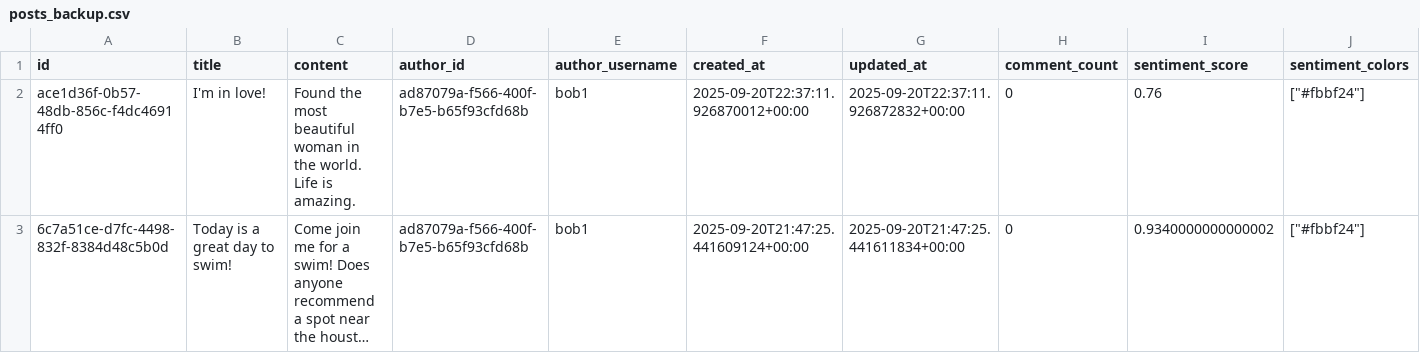
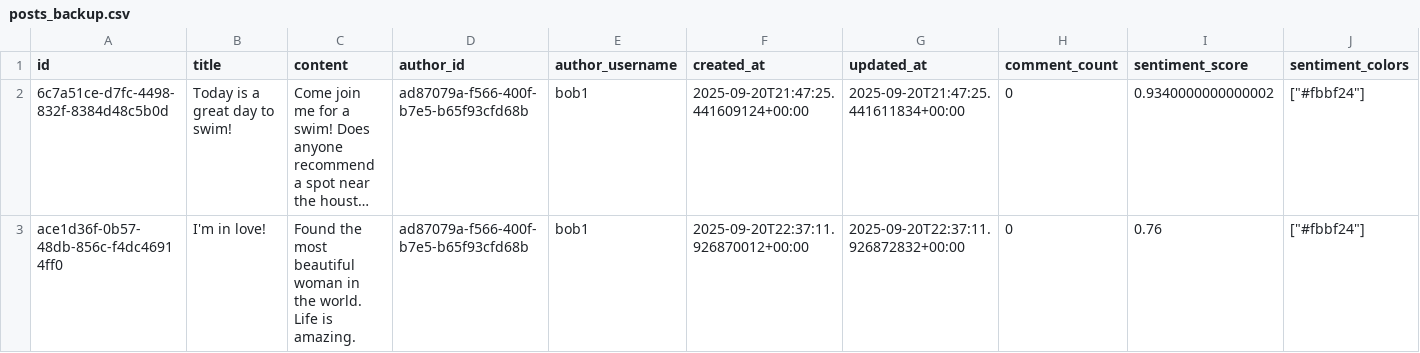
Before and after one commit to bambriz/SocialVibeRustApp, a CSV file: posts_backup.csv, drawn as a sheet; only a part is shown; long unchanged cells end in …; removed rows and columns are numbered as before the commit, all else as after; rows hold the shown columns only; the diff names each change by its address in the sheet, - before the commit and + after, or states it on an @@ line.

```diff
--- a/posts_backup.csv
+++ b/posts_backup.csv
-row 2: ace1d36f-0b57-48db-856c-f4dc46914ff0 | I'm in love! | Found the most beautiful woman in the world. Life is amazing. | ad87079a-f566-400f-b7e5-b65f93cfd68b | bob1 | 2025-09-20T22:37:11.926870012+00:00 | 2025-09-20T22:37:11.926872832+00:00 | 0 | 0.76 | ["#fbbf24"]
+row 3: ace1d36f-0b57-48db-856c-f4dc46914ff0 | I'm in love! | Found the most beautiful woman in the world. Life is amazing. | ad87079a-f566-400f-b7e5-b65f93cfd68b | bob1 | 2025-09-20T22:37:11.926870012+00:00 | 2025-09-20T22:37:11.926872832+00:00 | 0 | 0.76 | ["#fbbf24"]
```
Also changed, not shown: 1 other file.
